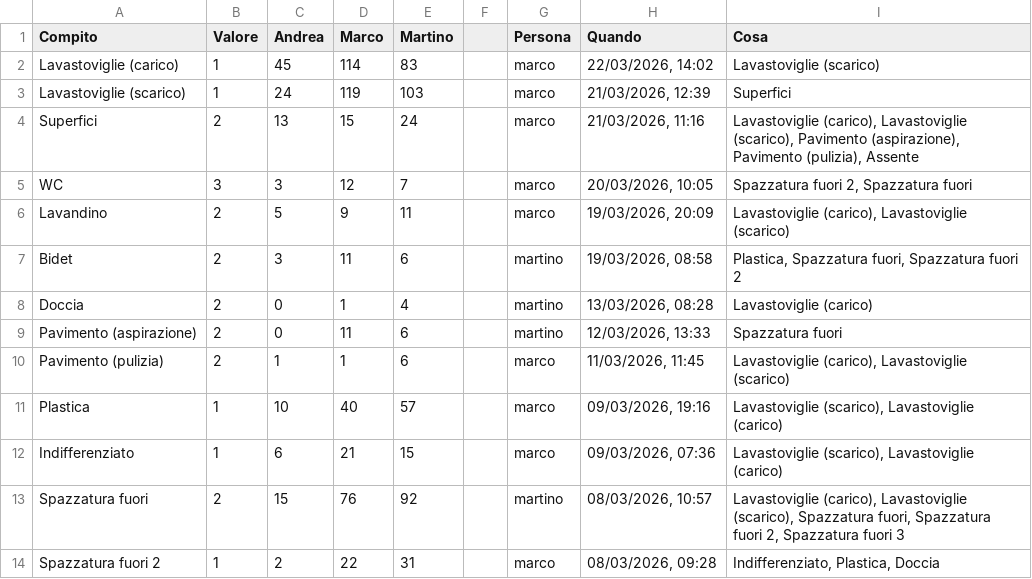
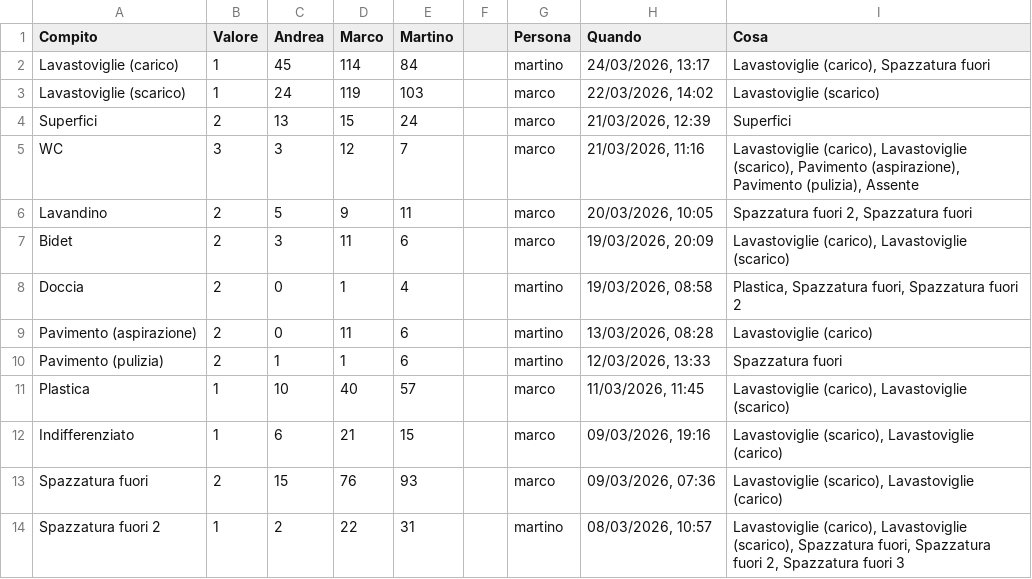
Before and after one commit to BertrandPouget/litpii, a CSV file: data/chores.csv, drawn as a sheet; only a part is shown; the diff covers the shown part only.

Commit message:
Update chores for martino

```diff
--- a/data/chores.csv
+++ b/data/chores.csv
@@ -1,14 +1,14 @@
 Compito,Valore,Andrea,Marco,Martino,,Persona,Quando,Cosa
-Lavastoviglie (carico),1,45,114,83,,marco,"22/03/2026, 14:02",Lavastoviglie (scarico)
-Lavastoviglie (scarico),1,24,119,103,,marco,"21/03/2026, 12:39",Superfici
-Superfici,2,13,15,24,,marco,"21/03/2026, 11:16","Lavastoviglie (carico), Lavastoviglie (scarico), Pavimento (aspirazione), Pavimento (pulizia), Assente"
-WC,3,3,12,7,,marco,"20/03/2026, 10:05","Spazzatura fuori 2, Spazzatura fuori"
-Lavandino,2,5,9,11,,marco,"19/03/2026, 20:09","Lavastoviglie (carico), Lavastoviglie (scarico)"
-Bidet,2,3,11,6,,martino,"19/03/2026, 08:58","Plastica, Spazzatura fuori, Spazzatura fuori 2"
-Doccia,2,0,1,4,,martino,"13/03/2026, 08:28",Lavastoviglie (carico)
-Pavimento (aspirazione),2,0,11,6,,martino,"12/03/2026, 13:33",Spazzatura fuori
-Pavimento (pulizia),2,1,1,6,,marco,"11/03/2026, 11:45","Lavastoviglie (carico), Lavastoviglie (scarico)"
-Plastica,1,10,40,57,,marco,"09/03/2026, 19:16","Lavastoviglie (scarico), Lavastoviglie (carico)"
-Indifferenziato,1,6,21,15,,marco,"09/03/2026, 07:36","Lavastoviglie (scarico), Lavastoviglie (carico)"
-Spazzatura fuori,2,15,76,92,,martino,"08/03/2026, 10:57","Lavastoviglie (carico), Lavastoviglie (scarico), Spazzatura fuori, Spazzatura fuori 2, Spazzatura fuori 3"
-Spazzatura fuori 2,1,2,22,31,,marco,"08/03/2026, 09:28","Indifferenziato, Plastica, Doccia"
+Lavastoviglie (carico),1,45,114,84,,martino,"24/03/2026, 13:17","Lavastoviglie (carico), Spazzatura fuori"
+Lavastoviglie (scarico),1,24,119,103,,marco,"22/03/2026, 14:02",Lavastoviglie (scarico)
+Superfici,2,13,15,24,,marco,"21/03/2026, 12:39",Superfici
+WC,3,3,12,7,,marco,"21/03/2026, 11:16","Lavastoviglie (carico), Lavastoviglie (scarico), Pavimento (aspirazione), Pavimento (pulizia), Assente"
+Lavandino,2,5,9,11,,marco,"20/03/2026, 10:05","Spazzatura fuori 2, Spazzatura fuori"
+Bidet,2,3,11,6,,marco,"19/03/2026, 20:09","Lavastoviglie (carico), Lavastoviglie (scarico)"
+Doccia,2,0,1,4,,martino,"19/03/2026, 08:58","Plastica, Spazzatura fuori, Spazzatura fuori 2"
+Pavimento (aspirazione),2,0,11,6,,martino,"13/03/2026, 08:28",Lavastoviglie (carico)
+Pavimento (pulizia),2,1,1,6,,martino,"12/03/2026, 13:33",Spazzatura fuori
+Plastica,1,10,40,57,,marco,"11/03/2026, 11:45","Lavastoviglie (carico), Lavastoviglie (scarico)"
+Indifferenziato,1,6,21,15,,marco,"09/03/2026, 19:16","Lavastoviglie (scarico), Lavastoviglie (carico)"
+Spazzatura fuori,2,15,76,93,,marco,"09/03/2026, 07:36","Lavastoviglie (scarico), Lavastoviglie (carico)"
+Spazzatura fuori 2,1,2,22,31,,martino,"08/03/2026, 10:57","Lavastoviglie (carico), Lavastoviglie (scarico), Spazzatura fuori, Spazzatura fuori 2, Spazzatura fuori 3"
```
Also changed, not shown: 1 added row and 6 edited cells elsewhere in this file.
